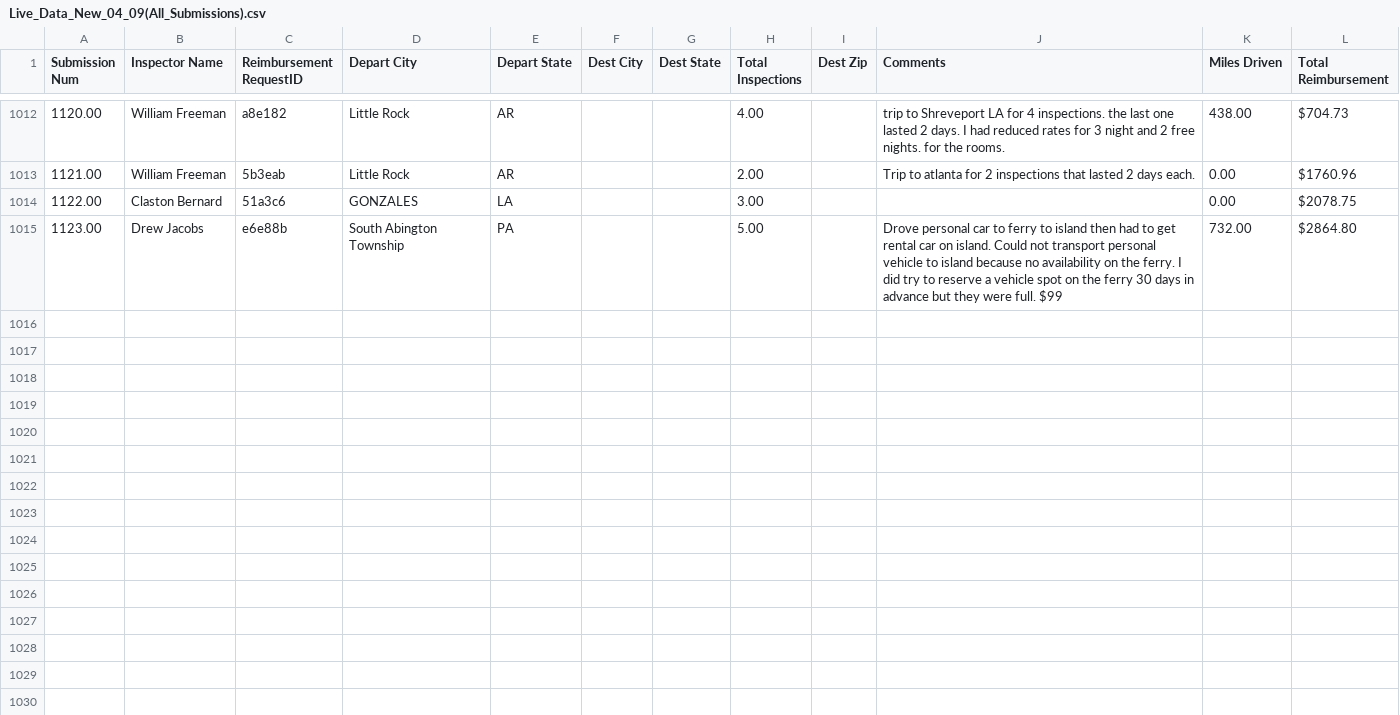
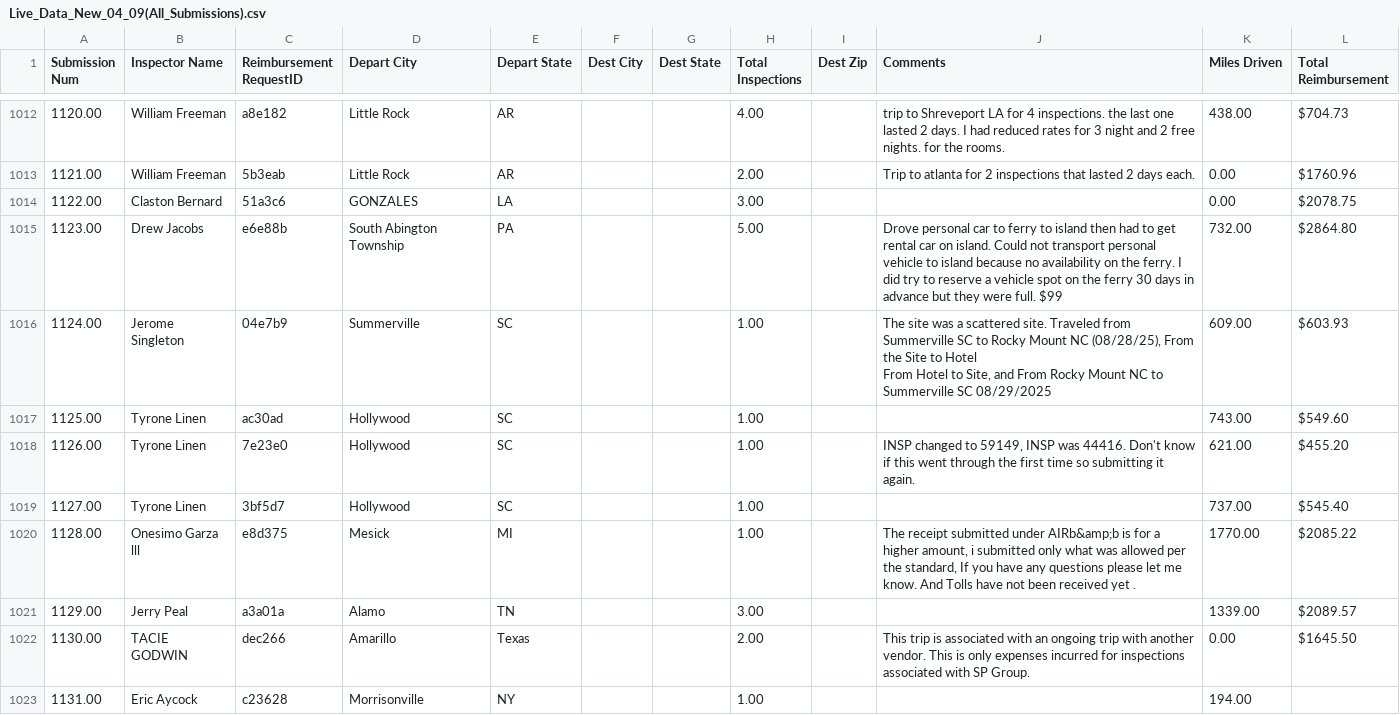
Before and after one commit to MalavikaKalani/Report-Automation-Tool, a CSV file: Live_Data_New_04_09(All_Submissions).csv, drawn as a sheet; only a part is shown, gaps mark what is left out; ↵ is a line break in a cell; the diff covers the shown part only; the diff names each change by its address in the sheet, - before the commit and + after, or states it on an @@ line.

```diff
--- a/Live_Data_New_04_09(All_Submissions).csv
+++ b/Live_Data_New_04_09(All_Submissions).csv
+row 1016: 1124.00 | Jerome Singleton | 04e7b9 | Summerville | SC |  |  | 1.00 |  | The site was a scattered site. Traveled from Summerville SC to Rocky Mount NC (08/28/25), From the Site to Hotel ↵ From Hotel to Site, and From Rocky Mount NC to Summerville SC 08/29/2025 | 609.00 | $603.93
+row 1017: 1125.00 | Tyrone Linen | ac30ad | Hollywood | SC |  |  | 1.00 |  |  | 743.00 | $549.60
+row 1018: 1126.00 | Tyrone Linen | 7e23e0 | Hollywood | SC |  |  | 1.00 |  | INSP changed to 59149, INSP was 44416. Don't know if this went through the first time so submitting it again. | 621.00 | $455.20
+row 1019: 1127.00 | Tyrone Linen | 3bf5d7 | Hollywood | SC |  |  | 1.00 |  |  | 737.00 | $545.40
+row 1020: 1128.00 | Onesimo Garza lll | e8d375 | Mesick | MI |  |  | 1.00 |  | The receipt submitted under AIRb&amp;b is for a higher amount, i submitted only what was allowed per the standard, If you have any questions please let me know. And Tolls have not been received yet . | 1770.00 | $2085.22
+row 1021: 1129.00 | Jerry Peal | a3a01a | Alamo | TN |  |  | 3.00 |  |  | 1339.00 | $2089.57
+row 1022: 1130.00 | TACIE GODWIN | dec266 | Amarillo | Texas |  |  | 2.00 |  | This trip is associated with an ongoing trip with another vendor. This is only expenses incurred for inspections associated with SP Group. | 0.00 | $1645.50
+row 1023: 1131.00 | Eric Aycock | c23628 | Morrisonville | NY |  |  | 1.00 |  |  | 194.00
```
Also changed, not shown: 8 added rows and 4 moved rows elsewhere in this file, Live_Data_New_04_09(Inspections).csv, Live_Data_New_04_09(Per Diem).csv, 2 other files.
